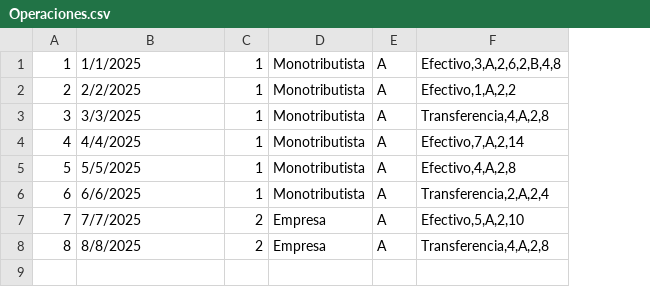
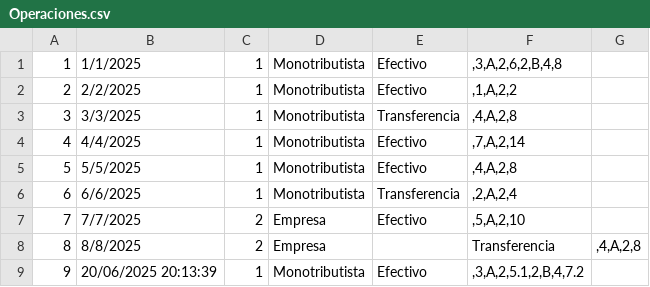
Before and after one commit to inahugames/LastProyecto, a CSV file: LastProyecto/bin/Debug/Operaciones.csv, drawn as a sheet; removed rows and columns are numbered as before the commit, all else as after; the diff names each change by its address in the sheet, - before the commit and + after, or states it on an @@ line.

```diff
--- a/LastProyecto/bin/Debug/Operaciones.csv
+++ b/LastProyecto/bin/Debug/Operaciones.csv
-column E, rows 1-8: all A
-column F, rows 1-8: Efectivo,3,A,2,6,2,B,4,8 | Efectivo,1,A,2,2 | Transferencia,4,A,2,8 | Efectivo,7,A,2,14 | Efectivo,4,A,2,8 | Transferencia,2,A,2,4 | Efectivo,5,A,2,10 | Transferencia,4,A,2,8
+column E, rows 1-7: Efectivo | Efectivo | Transferencia | Efectivo | Efectivo | Transferencia | Efectivo
+column F, rows 1-8: ,3,A,2,6,2,B,4,8 | ,1,A,2,2 | ,4,A,2,8 | ,7,A,2,14 | ,4,A,2,8 | ,2,A,2,4 | ,5,A,2,10 | Transferencia
+column G, row 8: ,4,A,2,8
+row 9: 9 | 20/06/2025 20:13:39 | 1 | Monotributista | Efectivo | ,3,A,2,5.1,2,B,4,7.2
```
Also changed, not shown: 14 other files.
